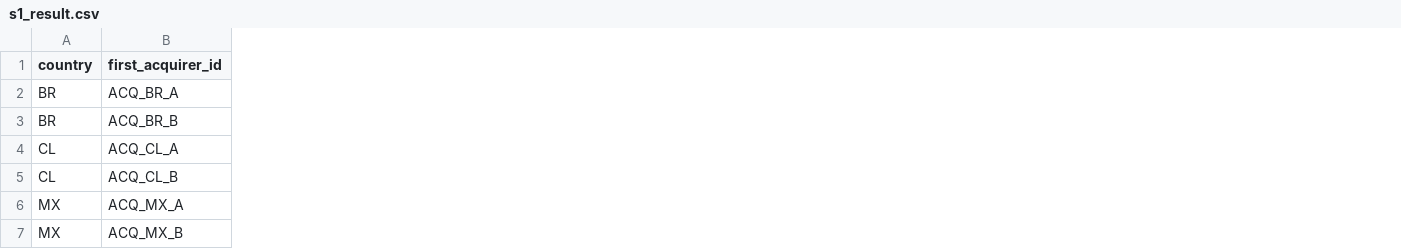
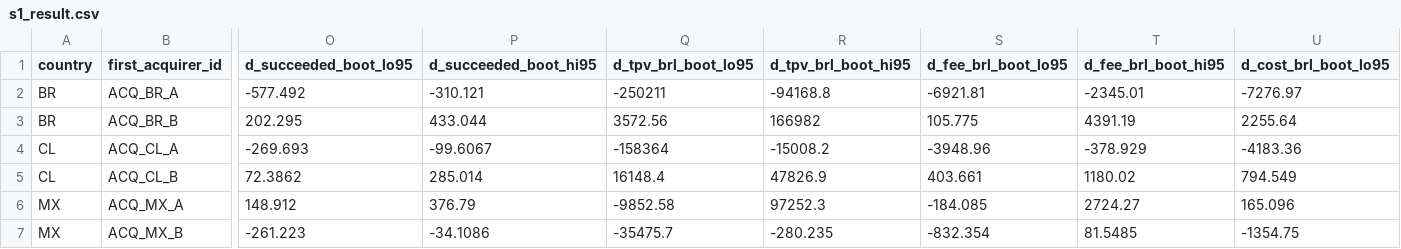
Before and after one commit to stephanyalves-eng/fintech-analytics-lab, a CSV file: projects/01-payment-intelligence/reports/diagnostics/s1_result.csv, drawn as a sheet; only a part is shown, gaps mark what is left out; the diff covers the shown part only; the diff names each change by its address in the sheet, - before the commit and + after, or states it on an @@ line.

```diff
--- a/projects/01-payment-intelligence/reports/diagnostics/s1_result.csv
+++ b/projects/01-payment-intelligence/reports/diagnostics/s1_result.csv
+column O (d_succeeded_boot_lo95), rows 2-7: -577.492 | 202.295 | -269.693 | 72.3862 | 148.912 | -261.223
+column P (d_succeeded_boot_hi95), rows 2-7: -310.121 | 433.044 | -99.6067 | 285.014 | 376.79 | -34.1086
+column Q (d_tpv_brl_boot_lo95), rows 2-7: -250211 | 3572.56 | -158364 | 16148.4 | -9852.58 | -35475.7
+column R (d_tpv_brl_boot_hi95), rows 2-7: -94168.8 | 166982 | -15008.2 | 47826.9 | 97252.3 | -280.235
+column S (d_fee_brl_boot_lo95), rows 2-7: -6921.81 | 105.775 | -3948.96 | 403.661 | -184.085 | -832.354
+column T (d_fee_brl_boot_hi95), rows 2-7: -2345.01 | 4391.19 | -378.929 | 1180.02 | 2724.27 | 81.5485
+column U (d_cost_brl_boot_lo95), rows 2-7: -7276.97 | 2255.64 | -4183.36 | 794.549 | 165.096 | -1354.75
```
Also changed, not shown: 5 added columns elsewhere in this file, 27 other files.
